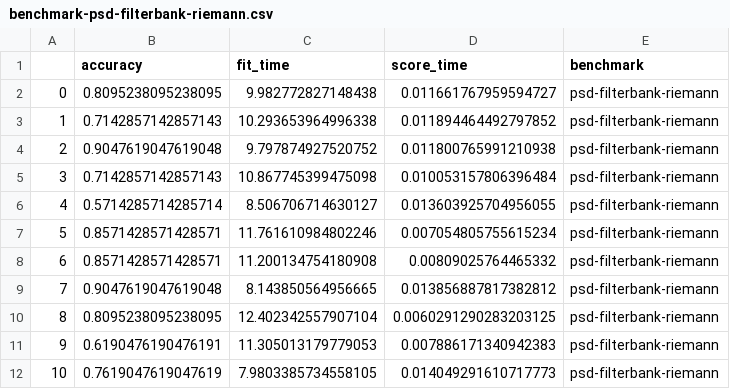
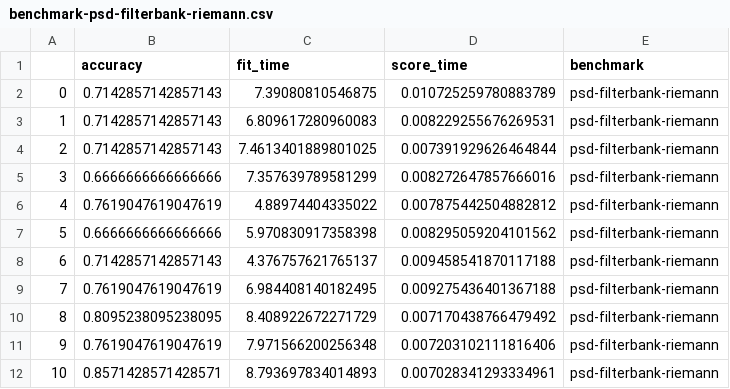
Before and after one commit to apmellot/Dementia_screening_challenge_biomag_2022, a CSV file: results/benchmark-psd-filterbank-riemann.csv, drawn as a sheet; only a part is shown; the diff covers the shown part only.

Commit message:
final training results

```diff
--- a/results/benchmark-psd-filterbank-riemann.csv
+++ b/results/benchmark-psd-filterbank-riemann.csv
@@ -1,12 +1,12 @@
 ,accuracy,fit_time,score_time,benchmark
-0,0.8095238095238095,9.982772827148438,0.011661767959594727,psd-filterbank-riemann
-1,0.7142857142857143,10.293653964996338,0.011894464492797852,psd-filterbank-riemann
-2,0.9047619047619048,9.797874927520752,0.011800765991210938,psd-filterbank-riemann
-3,0.7142857142857143,10.867745399475098,0.010053157806396484,psd-filterbank-riemann
-4,0.5714285714285714,8.506706714630127,0.013603925704956055,psd-filterbank-riemann
-5,0.8571428571428571,11.761610984802246,0.007054805755615234,psd-filterbank-riemann
-6,0.8571428571428571,11.200134754180908,0.00809025764465332,psd-filterbank-riemann
-7,0.9047619047619048,8.143850564956665,0.013856887817382812,psd-filterbank-riemann
-8,0.8095238095238095,12.402342557907104,0.0060291290283203125,psd-filterbank-riemann
-9,0.6190476190476191,11.305013179779053,0.007886171340942383,psd-filterbank-riemann
-10,0.7619047619047619,7.9803385734558105,0.014049291610717773,psd-filterbank-riemann
+0,0.7142857142857143,7.39080810546875,0.010725259780883789,psd-filterbank-riemann
+1,0.7142857142857143,6.809617280960083,0.008229255676269531,psd-filterbank-riemann
+2,0.7142857142857143,7.4613401889801025,0.007391929626464844,psd-filterbank-riemann
+3,0.6666666666666666,7.357639789581299,0.008272647857666016,psd-filterbank-riemann
+4,0.7619047619047619,4.88974404335022,0.007875442504882812,psd-filterbank-riemann
+5,0.6666666666666666,5.970830917358398,0.008295059204101562,psd-filterbank-riemann
+6,0.7142857142857143,4.376757621765137,0.009458541870117188,psd-filterbank-riemann
+7,0.7619047619047619,6.984408140182495,0.009275436401367188,psd-filterbank-riemann
+8,0.8095238095238095,8.408922672271729,0.007170438766479492,psd-filterbank-riemann
+9,0.7619047619047619,7.971566200256348,0.007203102111816406,psd-filterbank-riemann
+10,0.8571428571428571,8.793697834014893,0.007028341293334961,psd-filterbank-riemann
```
Also changed, not shown: 27 edited cells elsewhere in this file, results/benchmark-dummy.csv, results/benchmark-features-psd.csv, 1 other file.
